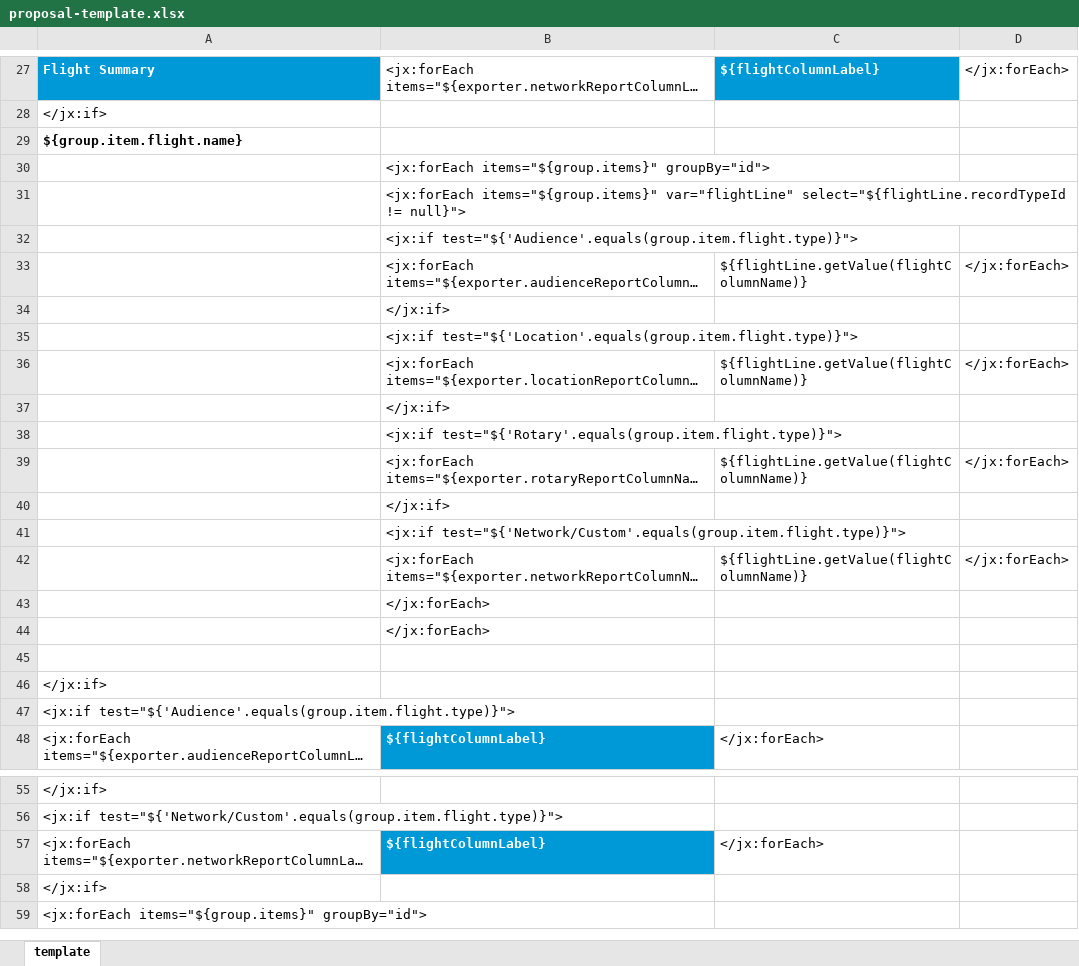
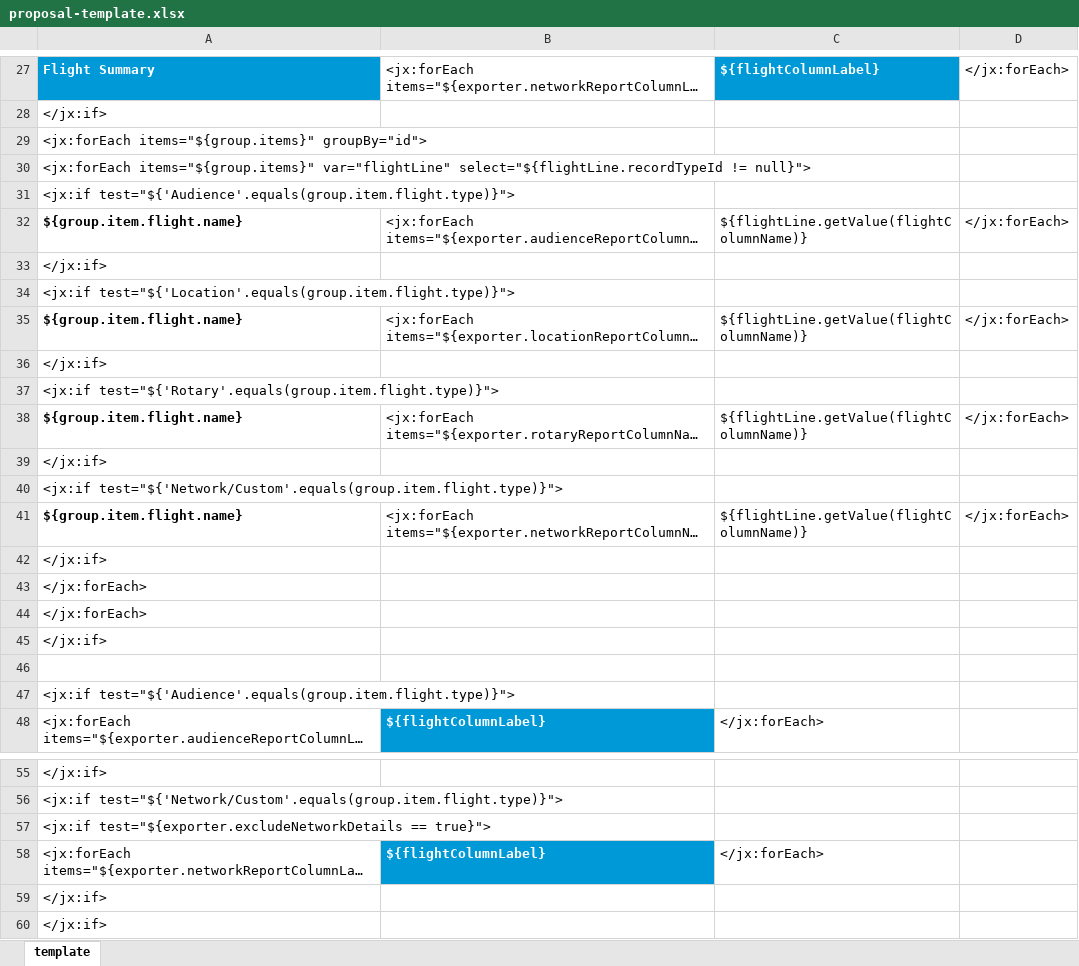
Before and after one commit to bnepani/pdfcombinercco, an Excel workbook: ReportGenerator/xls-templates/proposal-template.xlsx, sheet template, drawn as a sheet; only a part is shown, gaps mark what is left out; the shorter side is filled out with more unchanged rows; long unchanged cells end in …; values as stored, in another font and other column widths than the file's, no borders; charts and pictures not drawn; removed rows and columns are numbered as before the commit, all else as after; the diff covers the shown part only; the diff names each change by its address in the sheet, - before the commit and + after, or states it on an @@ line.

```diff
--- a/ReportGenerator/xls-templates/proposal-template.xlsx (sheet template)
+++ b/ReportGenerator/xls-templates/proposal-template.xlsx (sheet template)
-A29: ${group.item.flight.name}
+A29: <jx:forEach items="${group.items}" groupBy="id">
-A29 bold: on
+A29 bold: off
-row 30:  | <jx:forEach items="${group.items}" groupBy="id">
-row 31:  | <jx:forEach items="${group.items}" var="flightLine" select="${flightLine.recordTypeId != null}">
-row 32:  | <jx:if test="${'Audience'.equals(group.item.flight.type)}">
+row 30: <jx:forEach items="${group.items}" var="flightLine" select="${flightLine.recordTypeId != null}">
+row 31: <jx:if test="${'Audience'.equals(group.item.flight.type)}">
-A32: (empty)
+A32: ${group.item.flight.name}
-row 34:  | </jx:if>
-row 35:  | <jx:if test="${'Location'.equals(group.item.flight.type)}">
@@ row 46 moved to row 33: </jx:if> @@
+row 34: <jx:if test="${'Location'.equals(group.item.flight.type)}">
-A35: (empty)
+A35: ${group.item.flight.name}
-row 37:  | </jx:if>
-row 38:  | <jx:if test="${'Rotary'.equals(group.item.flight.type)}">
@@ row 81 moved to row 36: </jx:if> @@
+row 37: <jx:if test="${'Rotary'.equals(group.item.flight.type)}">
-A38: (empty)
+A38: ${group.item.flight.name}
-row 40:  | </jx:if>
-row 41:  | <jx:if test="${'Network/Custom'.equals(group.item.flight.type)}">
+row 39: </jx:if>
+row 40: <jx:if test="${'Network/Custom'.equals(group.item.flight.type)}">
-A41: (empty)
+A41: ${group.item.flight.name}
-row 43:  | </jx:forEach>
-row 44:  | </jx:forEach>
+row 42: </jx:if>
+row 43: </jx:forEach>
+row 44: </jx:forEach>
+row 45: </jx:if>
+row 57: <jx:if test="${exporter.excludeNetworkDetails == true}">
+row 59: </jx:if>
```
Also changed, not shown: 9 added rows, 3 removed rows, 3 edited cells and cell formats elsewhere in this sheet, charts or pictures, 45 other files.
